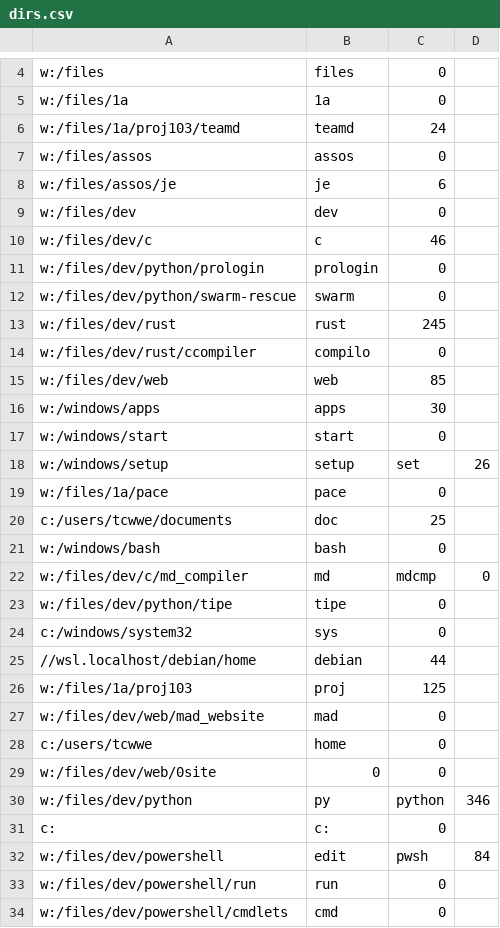
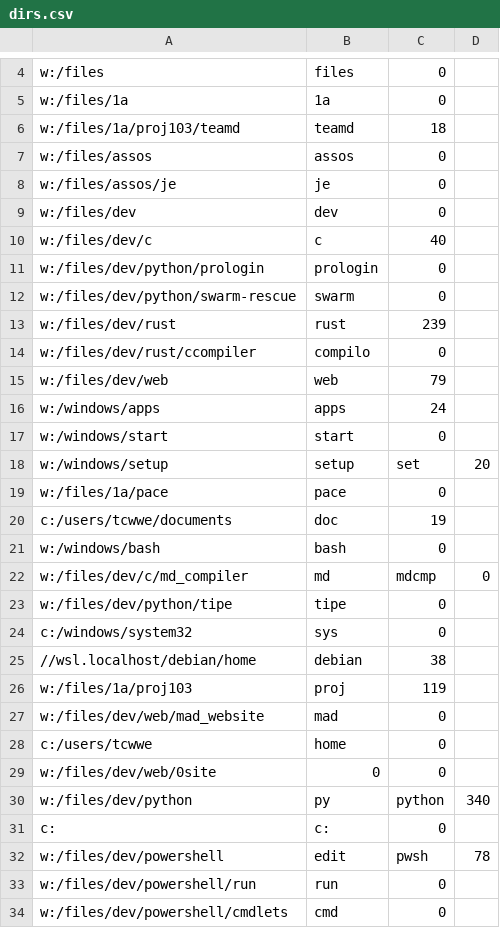
Before and after one commit to t-webber/goto, a CSV file: lib/dirs.csv, drawn as a sheet; only a part is shown, gaps mark what is left out; the diff covers the shown part only.

```diff
--- a/lib/dirs.csv
+++ b/lib/dirs.csv
@@ -5,17 +5,17 @@ w:/files;files;0
 w:/files/1a;1a;0
-w:/files/1a/proj103/teamd;teamd;24
+w:/files/1a/proj103/teamd;teamd;18
 w:/files/assos;assos;0
-w:/files/assos/je;je;6
+w:/files/assos/je;je;0
 w:/files/dev;dev;0
-w:/files/dev/c;c;46
+w:/files/dev/c;c;40
 w:/files/dev/python/prologin;prologin;0
 w:/files/dev/python/swarm-rescue;swarm;0
-w:/files/dev/rust;rust;245
+w:/files/dev/rust;rust;239
 w:/files/dev/rust/ccompiler;compilo;0
-w:/files/dev/web;web;85
-w:/windows/apps;apps;30
+w:/files/dev/web;web;79
+w:/windows/apps;apps;24
 w:/windows/start;start;0
-w:/windows/setup;setup;set;26
+w:/windows/setup;setup;set;20
 w:/files/1a/pace;pace;0
-c:/users/tcwwe/documents;doc;25
+c:/users/tcwwe/documents;doc;19
 w:/windows/bash;bash;0
@@ -24,4 +24,4 @@ w:/files/dev/python/tipe;tipe;0
 c:/windows/system32;sys;0
-//wsl.localhost/debian/home;debian;44
-w:/files/1a/proj103;proj;125
+//wsl.localhost/debian/home;debian;38
+w:/files/1a/proj103;proj;119
 w:/files/dev/web/mad_website;mad;0
@@ -29,5 +29,5 @@ c:/users/tcwwe;home;0
 w:/files/dev/web/0site;0;0
-w:/files/dev/python;py;python;346
+w:/files/dev/python;py;python;340
 c:;c:;0
-w:/files/dev/powershell;edit;pwsh;84
+w:/files/dev/powershell;edit;pwsh;78
 w:/files/dev/powershell/run;run;0
```
Also changed, not shown: 2 added rows elsewhere in this file, lib/hist.csv, 8 other files.
